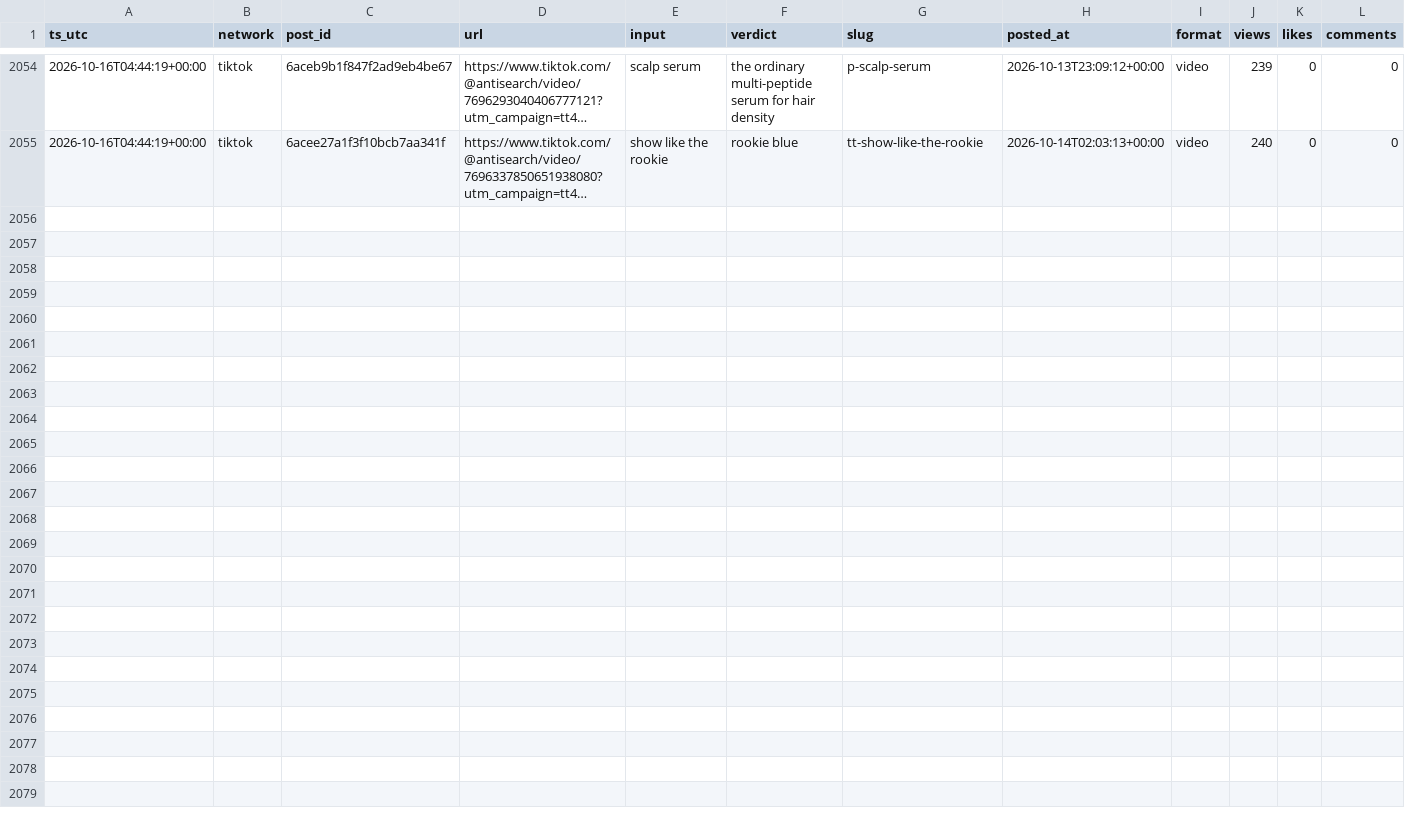
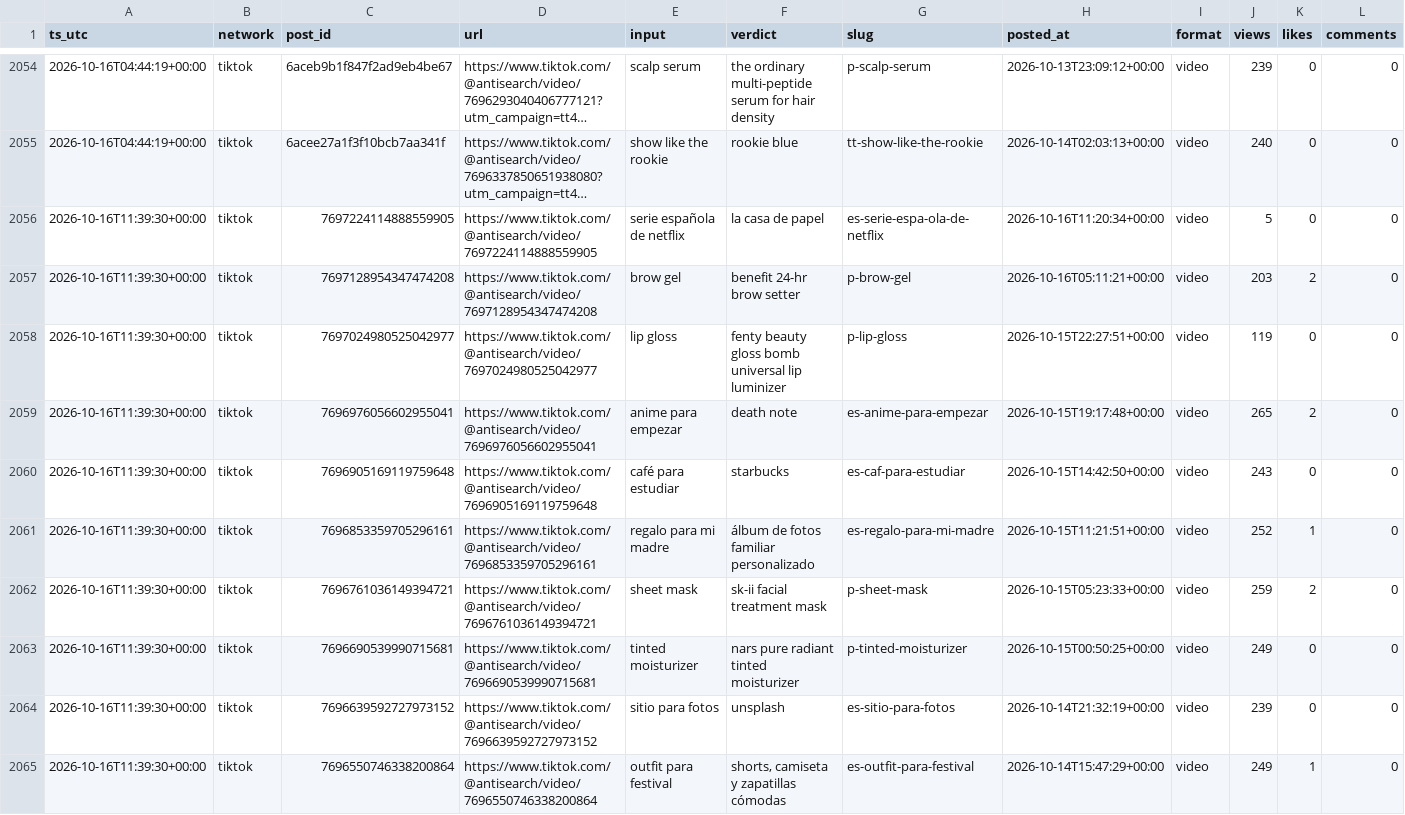
Before and after one commit to everfields/antisearch-automation, a CSV file: metrics/posts_metrics.csv, drawn as a sheet; only a part is shown, gaps mark what is left out; long unchanged cells end in …; rows hold the shown columns only; the diff names each change by its address in the sheet, - before the commit and + after, or states it on an @@ line.

```diff
--- a/metrics/posts_metrics.csv
+++ b/metrics/posts_metrics.csv
+row 2056: 2026-10-16T11:39:30+00:00 | tiktok | 7697224114888559905 | https://www.tiktok.com/@antisearch/video/7697224114888559905 | serie española de netflix | la casa de papel | es-serie-espa-ola-de-netflix | 2026-10-16T11:20:34+00:00 | video | 5 | 0 | 0
+row 2057: 2026-10-16T11:39:30+00:00 | tiktok | 7697128954347474208 | https://www.tiktok.com/@antisearch/video/7697128954347474208 | brow gel | benefit 24-hr brow setter | p-brow-gel | 2026-10-16T05:11:21+00:00 | video | 203 | 2 | 0
+row 2058: 2026-10-16T11:39:30+00:00 | tiktok | 7697024980525042977 | https://www.tiktok.com/@antisearch/video/7697024980525042977 | lip gloss | fenty beauty gloss bomb universal lip luminizer | p-lip-gloss | 2026-10-15T22:27:51+00:00 | video | 119 | 0 | 0
+row 2059: 2026-10-16T11:39:30+00:00 | tiktok | 7696976056602955041 | https://www.tiktok.com/@antisearch/video/7696976056602955041 | anime para empezar | death note | es-anime-para-empezar | 2026-10-15T19:17:48+00:00 | video | 265 | 2 | 0
+row 2060: 2026-10-16T11:39:30+00:00 | tiktok | 7696905169119759648 | https://www.tiktok.com/@antisearch/video/7696905169119759648 | café para estudiar | starbucks | es-caf-para-estudiar | 2026-10-15T14:42:50+00:00 | video | 243 | 0 | 0
+row 2061: 2026-10-16T11:39:30+00:00 | tiktok | 7696853359705296161 | https://www.tiktok.com/@antisearch/video/7696853359705296161 | regalo para mi madre | álbum de fotos familiar personalizado | es-regalo-para-mi-madre | 2026-10-15T11:21:51+00:00 | video | 252 | 1 | 0
+row 2062: 2026-10-16T11:39:30+00:00 | tiktok | 7696761036149394721 | https://www.tiktok.com/@antisearch/video/7696761036149394721 | sheet mask | sk-ii facial treatment mask | p-sheet-mask | 2026-10-15T05:23:33+00:00 | video | 259 | 2 | 0
+row 2063: 2026-10-16T11:39:30+00:00 | tiktok | 7696690539990715681 | https://www.tiktok.com/@antisearch/video/7696690539990715681 | tinted moisturizer | nars pure radiant tinted moisturizer | p-tinted-moisturizer | 2026-10-15T00:50:25+00:00 | video | 249 | 0 | 0
+row 2064: 2026-10-16T11:39:30+00:00 | tiktok | 7696639592727973152 | https://www.tiktok.com/@antisearch/video/7696639592727973152 | sitio para fotos | unsplash | es-sitio-para-fotos | 2026-10-14T21:32:19+00:00 | video | 239 | 0 | 0
+row 2065: 2026-10-16T11:39:30+00:00 | tiktok | 7696550746338200864 | https://www.tiktok.com/@antisearch/video/7696550746338200864 | outfit para festival | shorts, camiseta y zapatillas cómodas | es-outfit-para-festival | 2026-10-14T15:47:29+00:00 | video | 249 | 1 | 0
```
Also changed, not shown: metrics/accounts.csv, 1 other file.
